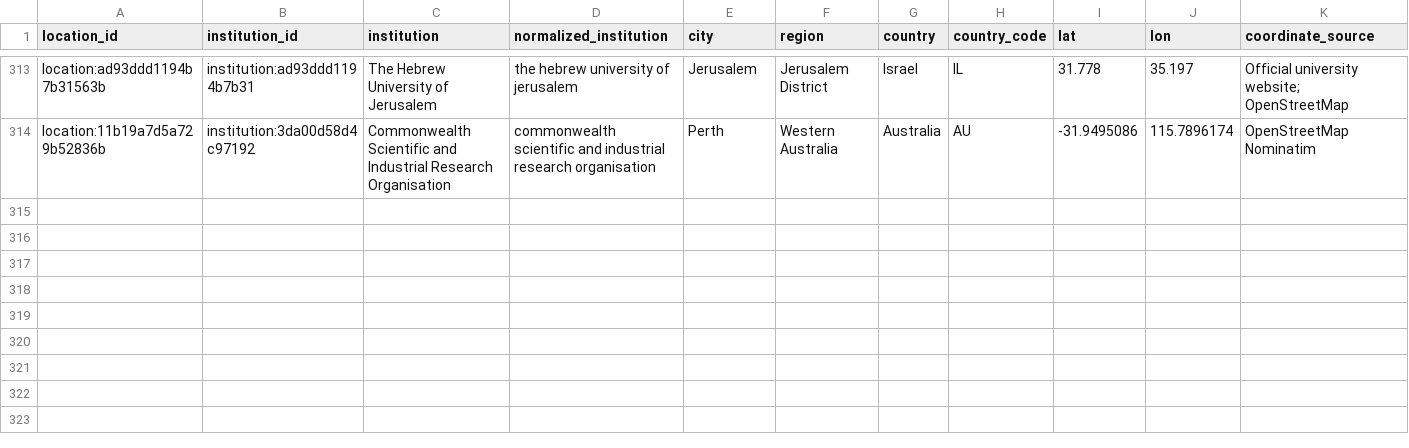
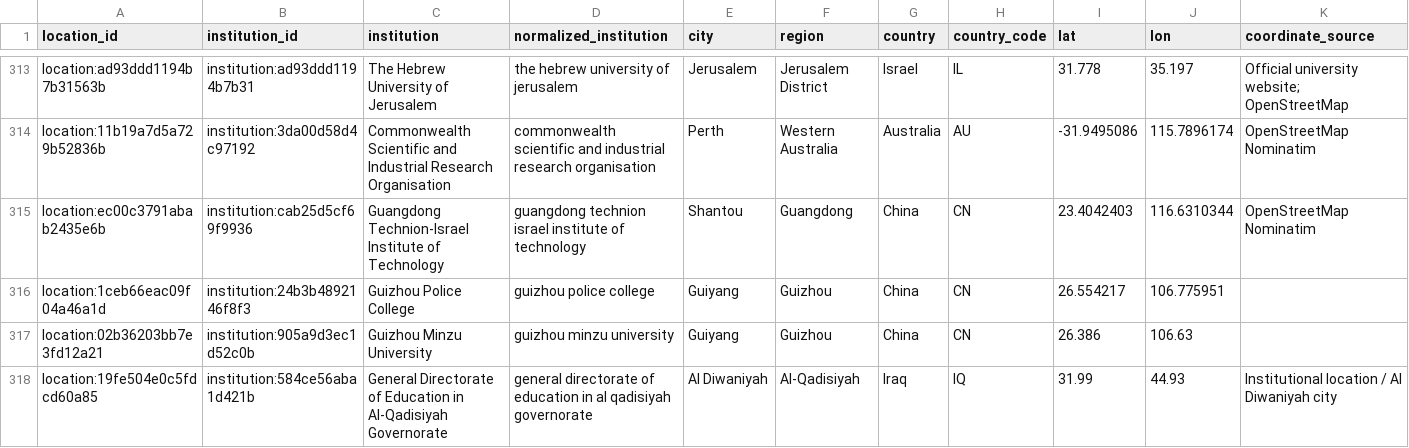
Before and after one commit to meiling-fdu/synthetic-image-research-map, a CSV file: data/curated/institution_locations.csv, drawn as a sheet; only a part is shown, gaps mark what is left out; rows hold the shown columns only; the diff names each change by its address in the sheet, - before the commit and + after, or states it on an @@ line.

```diff
--- a/data/curated/institution_locations.csv
+++ b/data/curated/institution_locations.csv
+row 315: location:ec00c3791abab2435e6b | institution:cab25d5cf69f9936 | Guangdong Technion-Israel Institute of Technology | guangdong technion israel institute of technology | Shantou | Guangdong | China | CN | 23.4042403 | 116.6310344 | OpenStreetMap Nominatim
+row 316: location:1ceb66eac09f04a46a1d | institution:24b3b4892146f8f3 | Guizhou Police College | guizhou police college | Guiyang | Guizhou | China | CN | 26.554217 | 106.775951
+row 317: location:02b36203bb7e3fd12a21 | institution:905a9d3ec1d52c0b | Guizhou Minzu University | guizhou minzu university | Guiyang | Guizhou | China | CN | 26.386 | 106.63
+row 318: location:19fe504e0c5fdcd60a85 | institution:584ce56aba1d421b | General Directorate of Education in Al-Qadisiyah Governorate | general directorate of education in al qadisiyah governorate | Al Diwaniyah | Al-Qadisiyah | Iraq | IQ | 31.99 | 44.93 | Institutional location / Al Diwaniyah city
```
Also changed, not shown: data/curated/institution_audit_log.csv, data/curated/institutions.csv, 13 other files.
